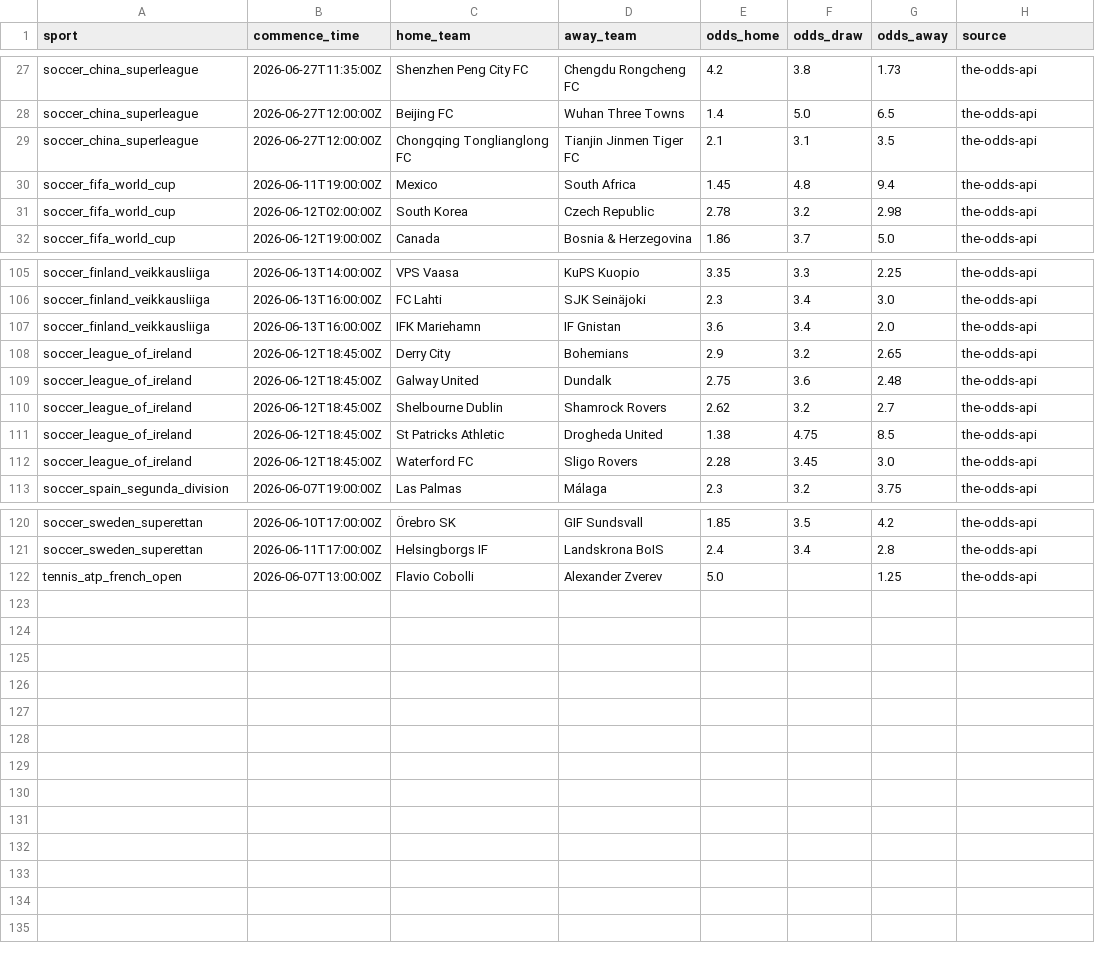
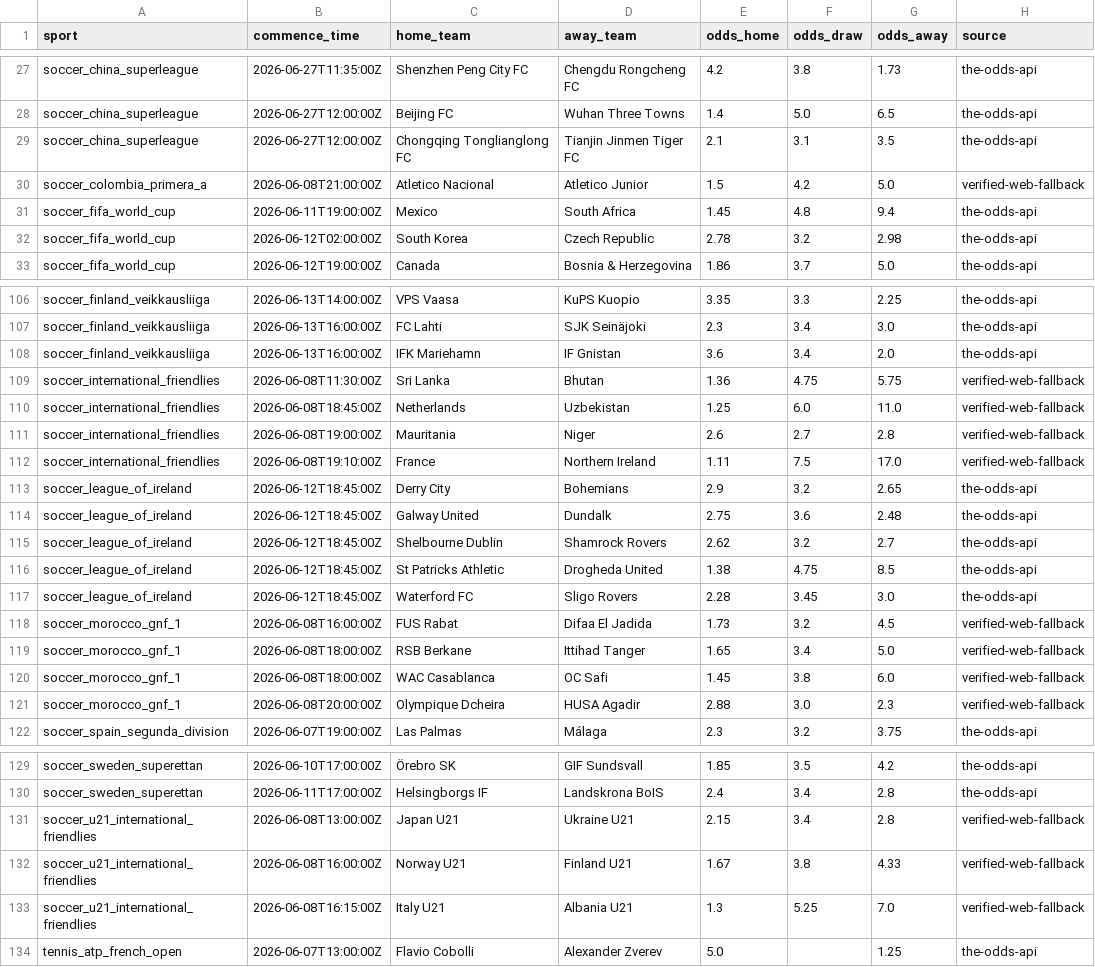
Before and after one commit to lazered543/ParisSportifs_IA_Ultime, a CSV file: data/processed/upcoming_odds.csv, drawn as a sheet; only a part is shown, gaps mark what is left out.

```diff
--- a/data/processed/upcoming_odds.csv
+++ b/data/processed/upcoming_odds.csv
@@ -29,2 +29,3 @@ soccer_china_superleague,2026-06-27T12:00:00Z,Beijing FC,Wuhan Three Towns,1.4,5
 soccer_china_superleague,2026-06-27T12:00:00Z,Chongqing Tonglianglong FC,Tianjin Jinmen Tiger FC,2.1,3.1,3.5,the-odds-api
+soccer_colombia_primera_a,2026-06-08T21:00:00Z,Atletico Nacional,Atletico Junior,1.5,4.2,5.0,verified-web-fallback
 soccer_fifa_world_cup,2026-06-11T19:00:00Z,Mexico,South Africa,1.45,4.8,9.4,the-odds-api
@@ -107,2 +108,6 @@ soccer_finland_veikkausliiga,2026-06-13T16:00:00Z,FC Lahti,SJK Seinäjoki,2.3,3.
 soccer_finland_veikkausliiga,2026-06-13T16:00:00Z,IFK Mariehamn,IF Gnistan,3.6,3.4,2.0,the-odds-api
+soccer_international_friendlies,2026-06-08T11:30:00Z,Sri Lanka,Bhutan,1.36,4.75,5.75,verified-web-fallback
+soccer_international_friendlies,2026-06-08T18:45:00Z,Netherlands,Uzbekistan,1.25,6.0,11.0,verified-web-fallback
+soccer_international_friendlies,2026-06-08T19:00:00Z,Mauritania,Niger,2.6,2.7,2.8,verified-web-fallback
+soccer_international_friendlies,2026-06-08T19:10:00Z,France,Northern Ireland,1.11,7.5,17.0,verified-web-fallback
 soccer_league_of_ireland,2026-06-12T18:45:00Z,Derry City,Bohemians,2.9,3.2,2.65,the-odds-api
@@ -112,2 +117,6 @@ soccer_league_of_ireland,2026-06-12T18:45:00Z,St Patricks Athletic,Drogheda Unit
 soccer_league_of_ireland,2026-06-12T18:45:00Z,Waterford FC,Sligo Rovers,2.28,3.45,3.0,the-odds-api
+soccer_morocco_gnf_1,2026-06-08T16:00:00Z,FUS Rabat,Difaa El Jadida,1.73,3.2,4.5,verified-web-fallback
+soccer_morocco_gnf_1,2026-06-08T18:00:00Z,RSB Berkane,Ittihad Tanger,1.65,3.4,5.0,verified-web-fallback
+soccer_morocco_gnf_1,2026-06-08T18:00:00Z,WAC Casablanca,OC Safi,1.45,3.8,6.0,verified-web-fallback
+soccer_morocco_gnf_1,2026-06-08T20:00:00Z,Olympique Dcheira,HUSA Agadir,2.88,3.0,2.3,verified-web-fallback
 soccer_spain_segunda_division,2026-06-07T19:00:00Z,Las Palmas,Málaga,2.3,3.2,3.75,the-odds-api
@@ -121,2 +130,5 @@ soccer_sweden_superettan,2026-06-10T17:00:00Z,Örebro SK,GIF Sundsvall,1.85,3.5,
 soccer_sweden_superettan,2026-06-11T17:00:00Z,Helsingborgs IF,Landskrona BoIS,2.4,3.4,2.8,the-odds-api
+soccer_u21_international_friendlies,2026-06-08T13:00:00Z,Japan U21,Ukraine U21,2.15,3.4,2.8,verified-web-fallback
+soccer_u21_international_friendlies,2026-06-08T16:00:00Z,Norway U21,Finland U21,1.67,3.8,4.33,verified-web-fallback
+soccer_u21_international_friendlies,2026-06-08T16:15:00Z,Italy U21,Albania U21,1.3,5.25,7.0,verified-web-fallback
 tennis_atp_french_open,2026-06-07T13:00:00Z,Flavio Cobolli,Alexander Zverev,5.0,,1.25,the-odds-api
```
Also changed, not shown: data/predictions/value_bets_today.csv, 5 other files.
